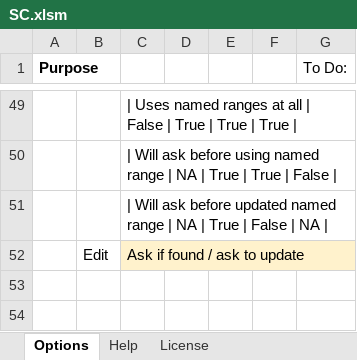
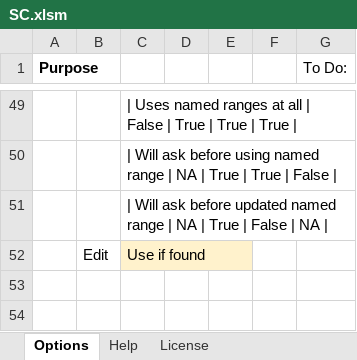
Before and after one commit to mathMatthew/spreadsheetCoder, an Excel workbook: SC.xlsm, sheet Options, drawn as a sheet; only a part is shown, gaps mark what is left out; values as stored, in another font and other column widths than the file's, no borders; charts and pictures and table styles not drawn; the diff names each change by its address in the sheet, - before the commit and + after, or states it on an @@ line.

```diff
--- a/SC.xlsm (sheet Options)
+++ b/SC.xlsm (sheet Options)
-C52: Ask if found / ask to update
+C52: Use if found
```
Also changed, not shown: charts or pictures, How_to_do_lookups.xlsm.
